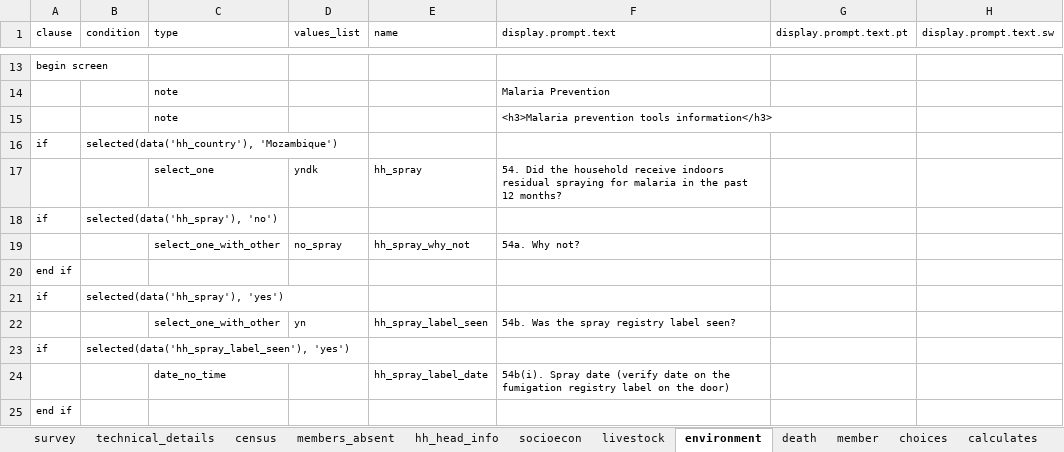
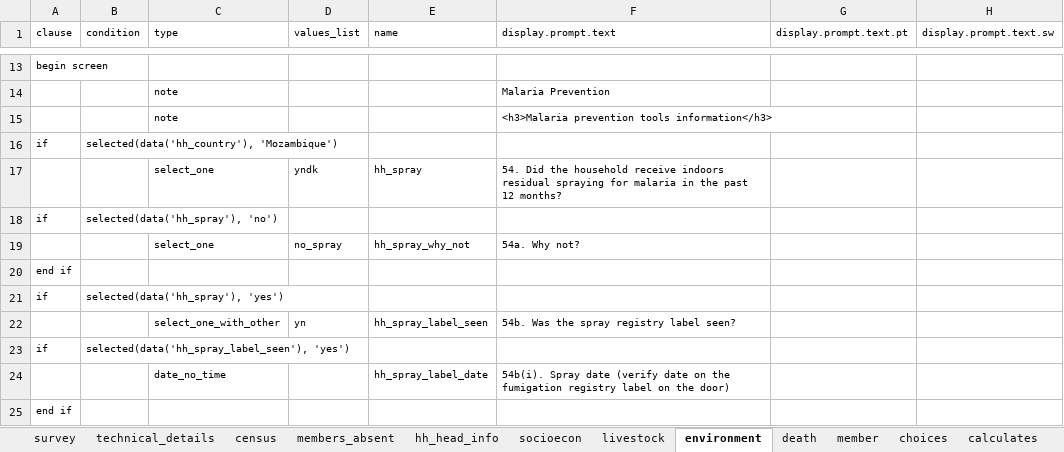
Before and after one commit to linl33/bohemia, an Excel workbook: odkx/forms/census.xlsx, sheet environment, drawn as a sheet; only a part is shown, gaps mark what is left out; values as stored, in another font and other column widths than the file's, no borders; the diff names each change by its address in the sheet, - before the commit and + after, or states it on an @@ line.

```diff
--- a/odkx/forms/census.xlsx (sheet environment)
+++ b/odkx/forms/census.xlsx (sheet environment)
-C19 (type): select_one_with_other
+C19 (type): select_one
```
Also changed, not shown: sheet choices, 2 other files.
